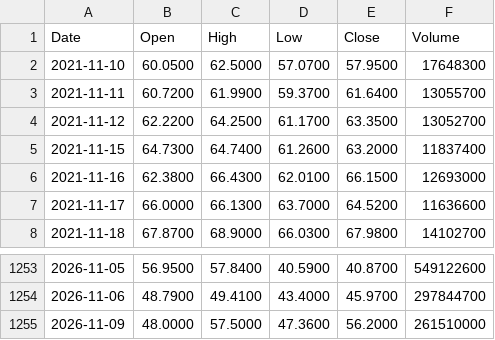
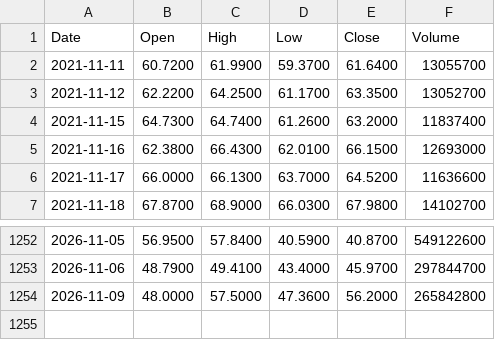
Before and after one commit to hjfly1004-cmyk/market-data, a CSV file: data/SOXL.csv, drawn as a sheet; only a part is shown, gaps mark what is left out.

```diff
--- a/data/SOXL.csv
+++ b/data/SOXL.csv
@@ -1,3 +1,2 @@
 Date,Open,High,Low,Close,Volume
-2021-11-10,60.0500,62.5000,57.0700,57.9500,17648300
 2021-11-11,60.7200,61.9900,59.3700,61.6400,13055700
@@ -1254,2 +1253,2 @@ Date,Open,High,Low,Close,Volume
 2026-11-06,48.7900,49.4100,43.4000,45.9700,297844700
-2026-11-09,48.0000,57.5000,47.3600,56.2000,261510000
+2026-11-09,48.0000,57.5000,47.3600,56.2000,265842800
```
Also changed, not shown: data/QQQ.csv, data/SOXX.csv, 6 other files.
